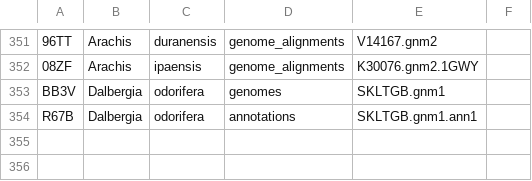
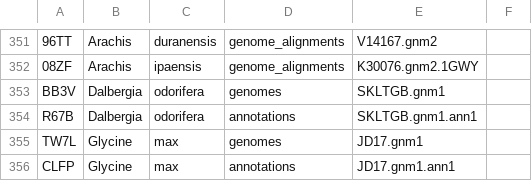
Before and after one commit to legumeinfo/datastore-registry, a TSV file: ds_registry.tsv, drawn as a sheet; only a part is shown, gaps mark what is left out; the diff names each change by its address in the sheet, - before the commit and + after, or states it on an @@ line.

Commit message:
Add keys for Glycine max JD17

```diff
--- a/ds_registry.tsv
+++ b/ds_registry.tsv
+row 355: TW7L | Glycine | max | genomes | JD17.gnm1
+row 356: CLFP | Glycine | max | annotations | JD17.gnm1.ann1
```
